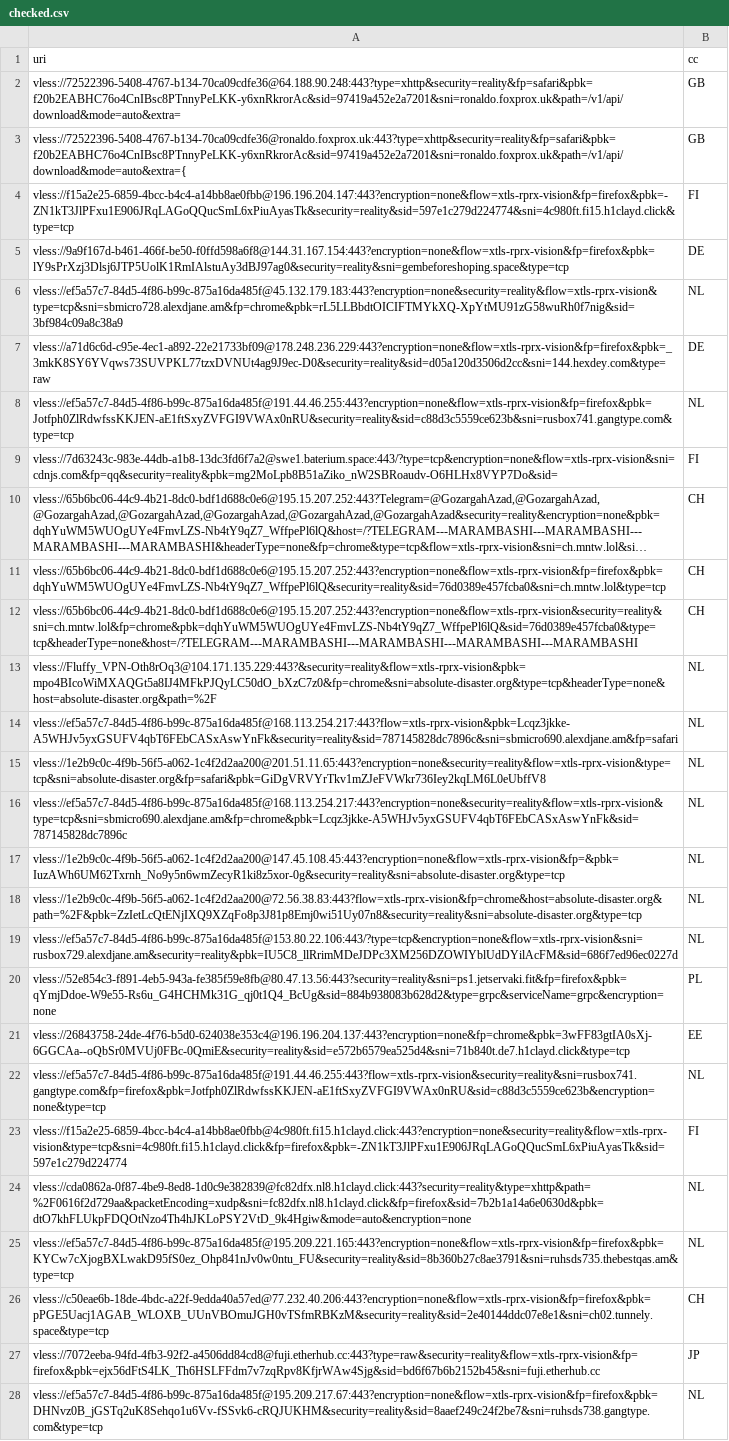
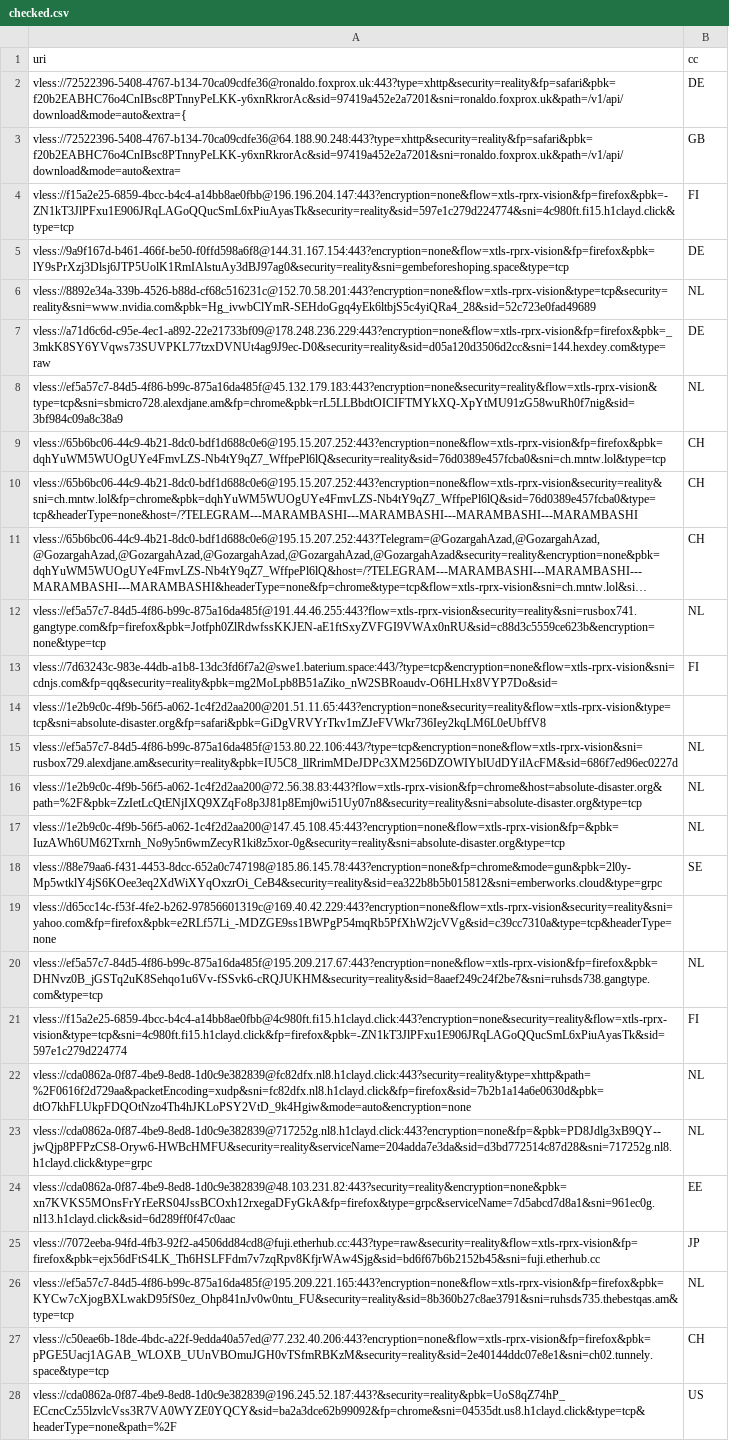
Before and after one commit to grisha-seleznev/free-vless-keys-russia, a CSV file: stage/checked.csv, drawn as a sheet; only a part is shown; long unchanged cells end in …; removed rows and columns are numbered as before the commit, all else as after; the diff covers the shown part only; the diff names each change by its address in the sheet, - before the commit and + after, or states it on an @@ line.

```diff
--- a/stage/checked.csv
+++ b/stage/checked.csv
+row 2: vless://72522396-5408-4767-b134-70ca09cdfe36@ronaldo.foxprox.uk:443?type=xhttp&security=reality&fp=safari&pbk=f20b2EABHC76o4CnIBsc8PTnnyPeLKK-y6xnRkrorAc&sid=97419a452e2a7201&sni=ronaldo.foxprox.uk&path=/v1/api/download&mode=auto&extra={ | DE
-row 3: vless://72522396-5408-4767-b134-70ca09cdfe36@ronaldo.foxprox.uk:443?type=xhttp&security=reality&fp=safari&pbk=f20b2EABHC76o4CnIBsc8PTnnyPeLKK-y6xnRkrorAc&sid=97419a452e2a7201&sni=ronaldo.foxprox.uk&path=/v1/api/download&mode=auto&extra={ | GB
@@ row 34 moved to row 6: vless://8892e34a-339b-4526-b88d-cf68c516… @@
-row 8: vless://ef5a57c7-84d5-4f86-b99c-875a16da485f@191.44.46.255:443?encryption=none&flow=xtls-rprx-vision&fp=firefox&pbk=Jotfph0ZlRdwfssKKJEN-aE1ftSxyZVFGI9VWAx0nRU&security=reality&sid=c88d3c5559ce623b&sni=rusbox741.gangtype.com&type=tcp | NL
@@ row 10 moved to row 11: vless://65b6bc06-44c9-4b21-8dc0-bdf1d688… @@
-A12 (uri): vless://Fluffy_VPN-Oth8rOq3@104.171.135.229:443?&security=reality&flow=xtls-rprx-vision&pbk=mpo4BIcoWiMXAQGt5a8IJ4MFkPJQyLC50dO_bXzC7z0&fp=chrome&sni=absolute-disaster.org&type=tcp&headerType=none&host=absolute-disaster.org&path=%2F
+A12 (uri): vless://ef5a57c7-84d5-4f86-b99c-875a16da485f@191.44.46.255:443?flow=xtls-rprx-vision&security=reality&sni=rusbox741.gangtype.com&fp=firefox&pbk=Jotfph0ZlRdwfssKKJEN-aE1ftSxyZVFGI9VWAx0nRU&sid=c88d3c5559ce623b&encryption=none&type=tcp
@@ row 14 moved to row 32: vless://ef5a57c7-84d5-4f86-b99c-875a16da… @@
@@ row 9 moved to row 13: vless://7d63243c-983e-44db-a1b8-13dc3fd6… @@
-B14 (cc): NL
+B14 (cc): (empty)
-A15 (uri): vless://ef5a57c7-84d5-4f86-b99c-875a16da485f@168.113.254.217:443?encryption=none&security=reality&flow=xtls-rprx-vision&type=tcp&sni=sbmicro690.alexdjane.am&fp=chrome&pbk=Lcqz3jkke-A5WHJv5yxGSUFV4qbT6FEbCASxAswYnFk&sid=787145828dc7896c
+A15 (uri): vless://ef5a57c7-84d5-4f86-b99c-875a16da485f@153.80.22.106:443/?type=tcp&encryption=none&flow=xtls-rprx-vision&sni=rusbox729.alexdjane.am&security=reality&pbk=IU5C8_llRrimMDeJDPc3XM256DZOWIYblUdDYilAcFM&sid=686f7ed96ec0227d
@@ row 18 moved to row 16: vless://1e2b9c0c-4f9b-56f5-a062-1c4f2d2a… @@
-row 19: vless://ef5a57c7-84d5-4f86-b99c-875a16da485f@153.80.22.106:443/?type=tcp&encryption=none&flow=xtls-rprx-vision&sni=rusbox729.alexdjane.am&security=reality&pbk=IU5C8_llRrimMDeJDPc3XM256DZOWIYblUdDYilAcFM&sid=686f7ed96ec0227d | NL
-row 20: vless://52e854c3-f891-4eb5-943a-fe385f59e8fb@80.47.13.56:443?security=reality&sni=ps1.jetservaki.fit&fp=firefox&pbk=qYmjDdoe-W9e55-Rs6u_G4HCHMk31G_qj0t1Q4_BcUg&sid=884b938083b628d2&type=grpc&serviceName=grpc&encryption=none | PL
-row 21: vless://26843758-24de-4f76-b5d0-624038e353c4@196.196.204.137:443?encryption=none&fp=chrome&pbk=3wFF83gtIA0sXj-6GGCAa--oQbSr0MVUj0FBc-0QmiE&security=reality&sid=e572b6579ea525d4&sni=71b840t.de7.h1clayd.click&type=tcp | EE
-row 22: vless://ef5a57c7-84d5-4f86-b99c-875a16da485f@191.44.46.255:443?flow=xtls-rprx-vision&security=reality&sni=rusbox741.gangtype.com&fp=firefox&pbk=Jotfph0ZlRdwfssKKJEN-aE1ftSxyZVFGI9VWAx0nRU&sid=c88d3c5559ce623b&encryption=none&type=tcp | NL
+row 18: vless://88e79aa6-f431-4453-8dcc-652a0c747198@185.86.145.78:443?encryption=none&fp=chrome&mode=gun&pbk=2l0y-Mp5wtklY4jS6KOee3eq2XdWiXYqOxzrOi_CeB4&security=reality&sid=ea322b8b5b015812&sni=emberworks.cloud&type=grpc | SE
+row 19: vless://d65cc14c-f53f-4fe2-b262-97856601319c@169.40.42.229:443?encryption=none&flow=xtls-rprx-vision&security=reality&sni=yahoo.com&fp=firefox&pbk=e2RLf57Li_-MDZGE9ss1BWPgP54mqRb5PfXhW2jcVVg&sid=c39cc7310a&type=tcp&headerType=none
@@ row 28 moved to row 20: vless://ef5a57c7-84d5-4f86-b99c-875a16da… @@
@@ row 30 moved to row 23: vless://cda0862a-0f87-4be9-8ed8-1d0c9e38… @@
+row 24: vless://cda0862a-0f87-4be9-8ed8-1d0c9e382839@48.103.231.82:443?security=reality&encryption=none&pbk=xn7KVKS5MOnsFrYrEeRS04JssBCOxh12rxegaDFyGkA&fp=firefox&type=grpc&serviceName=7d5abcd7d8a1&sni=961ec0g.nl13.h1clayd.click&sid=6d289ff0f47c0aac | EE
@@ row 27 moved to row 25: vless://7072eeba-94fd-4fb3-92f2-a4506dd8… @@
+row 28: vless://cda0862a-0f87-4be9-8ed8-1d0c9e382839@196.245.52.187:443?&security=reality&pbk=UoS8qZ74hP_ECcncCz55lzvlcVss3R7VA0WYZE0YQCY&sid=ba2a3dce62b99092&fp=chrome&sni=04535dt.us8.h1clayd.click&type=tcp&headerType=none&path=%2F | US
```
Also changed, not shown: 2 removed rows, 2 moved rows and 2 edited cells elsewhere in this file, stage/polymarket.csv, 56 other files.
